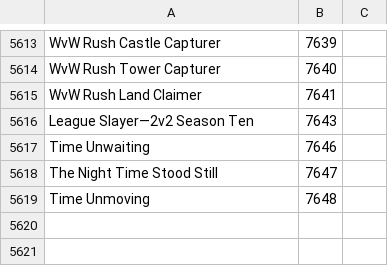
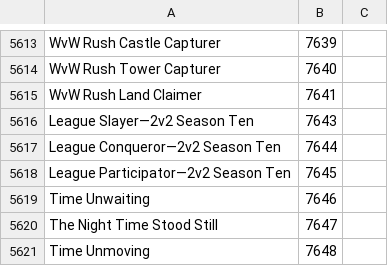
Before and after one commit to Pandraghon/gw2api-namesearch, a CSV file: en/achievements.csv, drawn as a sheet; only a part is shown, gaps mark what is left out; the diff names each change by its address in the sheet, - before the commit and + after, or states it on an @@ line.

```diff
--- a/en/achievements.csv
+++ b/en/achievements.csv
+row 5617: League Conqueror—2v2 Season Ten | 7644
+row 5618: League Participator—2v2 Season Ten | 7645
```
Also changed, not shown: fr/achievements.csv, 2 other files.
